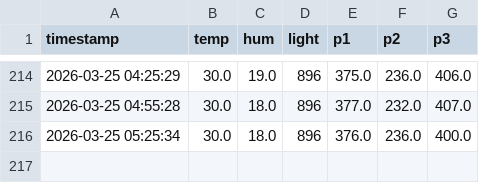
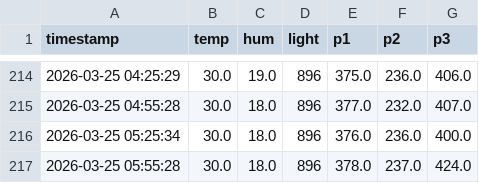
Before and after one commit to surendranb/gardenbot, a CSV file: docs/data/telemetry.csv, drawn as a sheet; only a part is shown, gaps mark what is left out; the diff names each change by its address in the sheet, - before the commit and + after, or states it on an @@ line.

```diff
--- a/docs/data/telemetry.csv
+++ b/docs/data/telemetry.csv
+row 217: 2026-03-25 05:55:28 | 30.0 | 18.0 | 896 | 378.0 | 237.0 | 424.0
```
Also changed, not shown: docs/data/metrics.csv, 4 other files.
